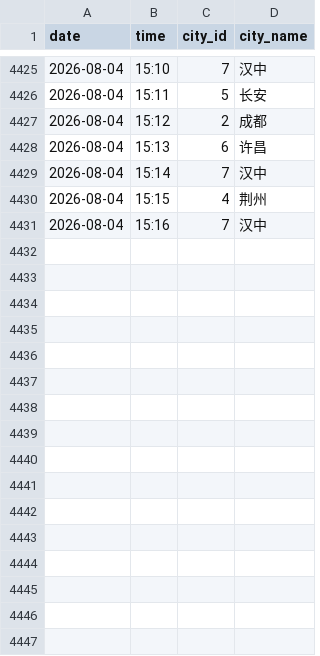
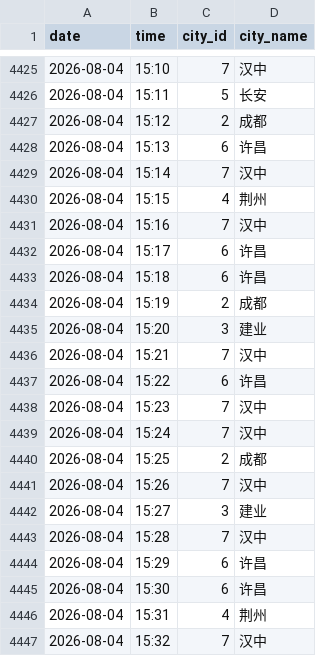
Before and after one commit to ershuidesign/sanguo, a CSV file: data/raw_records/records.csv, drawn as a sheet; only a part is shown, gaps mark what is left out.

```diff
--- a/data/raw_records/records.csv
+++ b/data/raw_records/records.csv
@@ -4431 +4431,17 @@ date,time,city_id,city_name
 2026-08-04,15:16,7,汉中
+2026-08-04,15:17,6,许昌
+2026-08-04,15:18,6,许昌
+2026-08-04,15:19,2,成都
+2026-08-04,15:20,3,建业
+2026-08-04,15:21,7,汉中
+2026-08-04,15:22,6,许昌
+2026-08-04,15:23,7,汉中
+2026-08-04,15:24,7,汉中
+2026-08-04,15:25,2,成都
+2026-08-04,15:26,7,汉中
+2026-08-04,15:27,3,建业
+2026-08-04,15:28,7,汉中
+2026-08-04,15:29,6,许昌
+2026-08-04,15:30,6,许昌
+2026-08-04,15:31,4,荆州
+2026-08-04,15:32,7,汉中
```
Also changed, not shown: data/raw_records/tower_records.csv, 8 other files.
